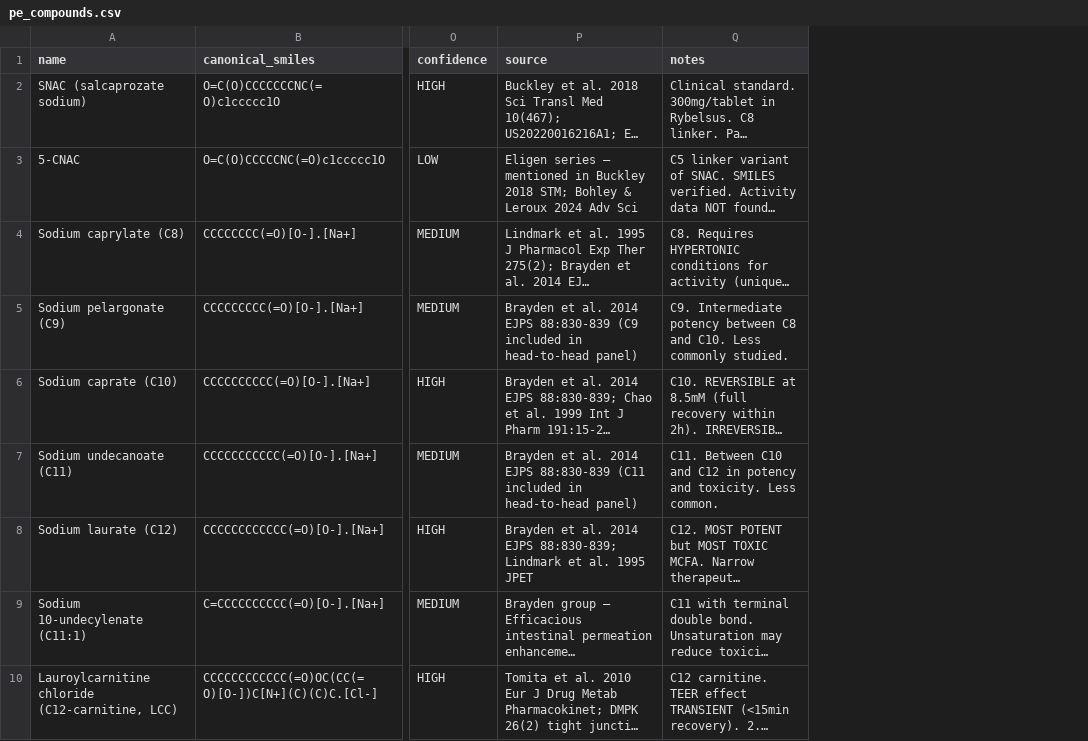
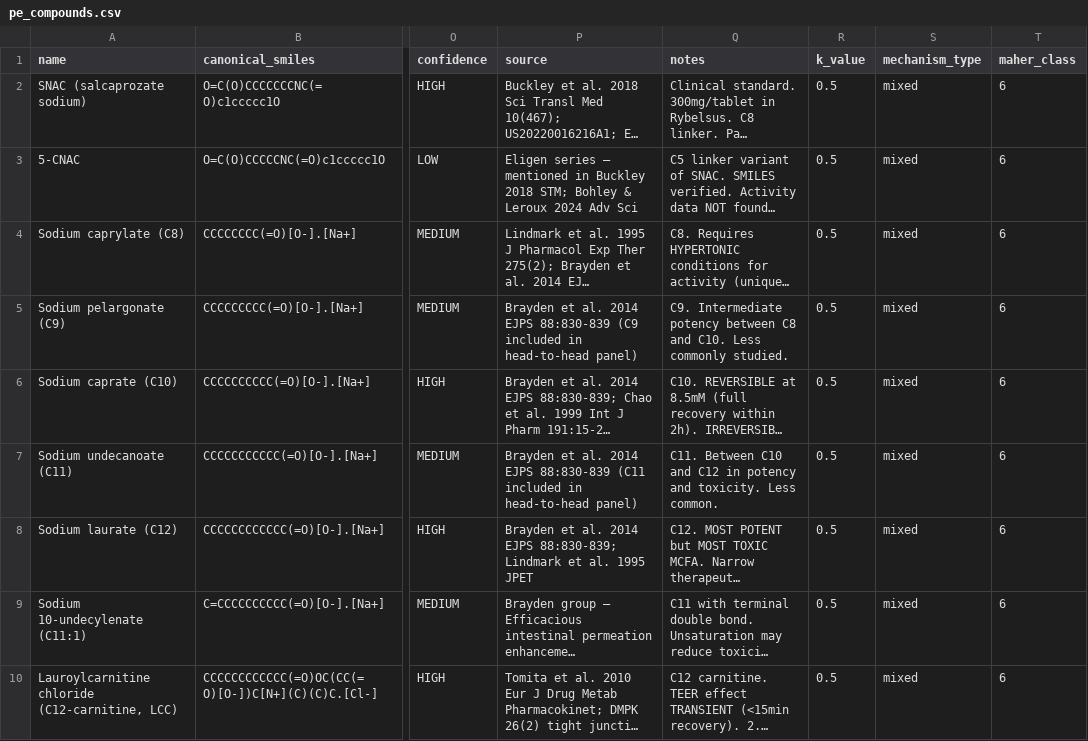
Before and after one commit to dongzihao1119-ops/semaglutide-snac-screening, a CSV file: data/raw/pe_compounds.csv, drawn as a sheet; only a part is shown, gaps mark what is left out; long unchanged cells end in …; the diff names each change by its address in the sheet, - before the commit and + after, or states it on an @@ line.

```diff
--- a/data/raw/pe_compounds.csv
+++ b/data/raw/pe_compounds.csv
+column R (k_value), rows 2-10: all 0.5
+column S (mechanism_type), rows 2-10: all mixed
+column T (maher_class), rows 2-10: all 6
```
Also changed, not shown: data/processed/pe_compounds_clean.csv, data/processed/pe_features.csv, 8 other files.
